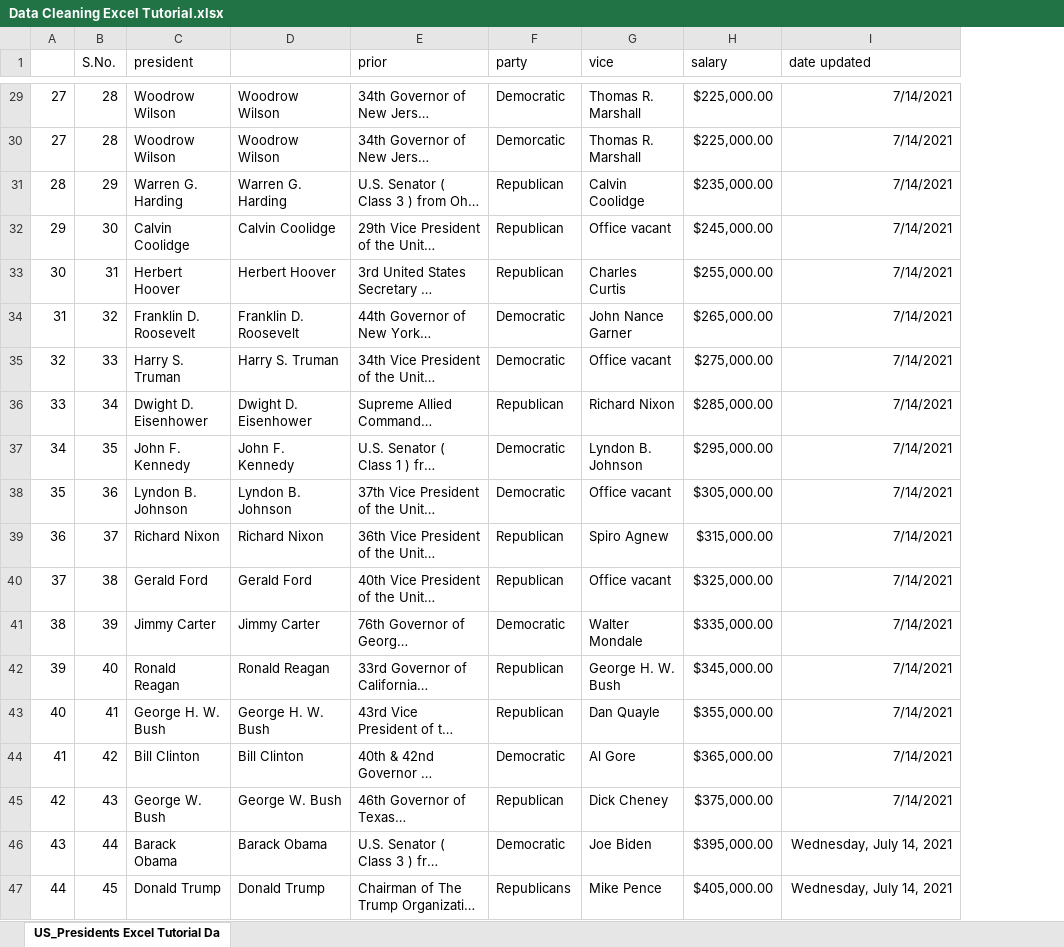
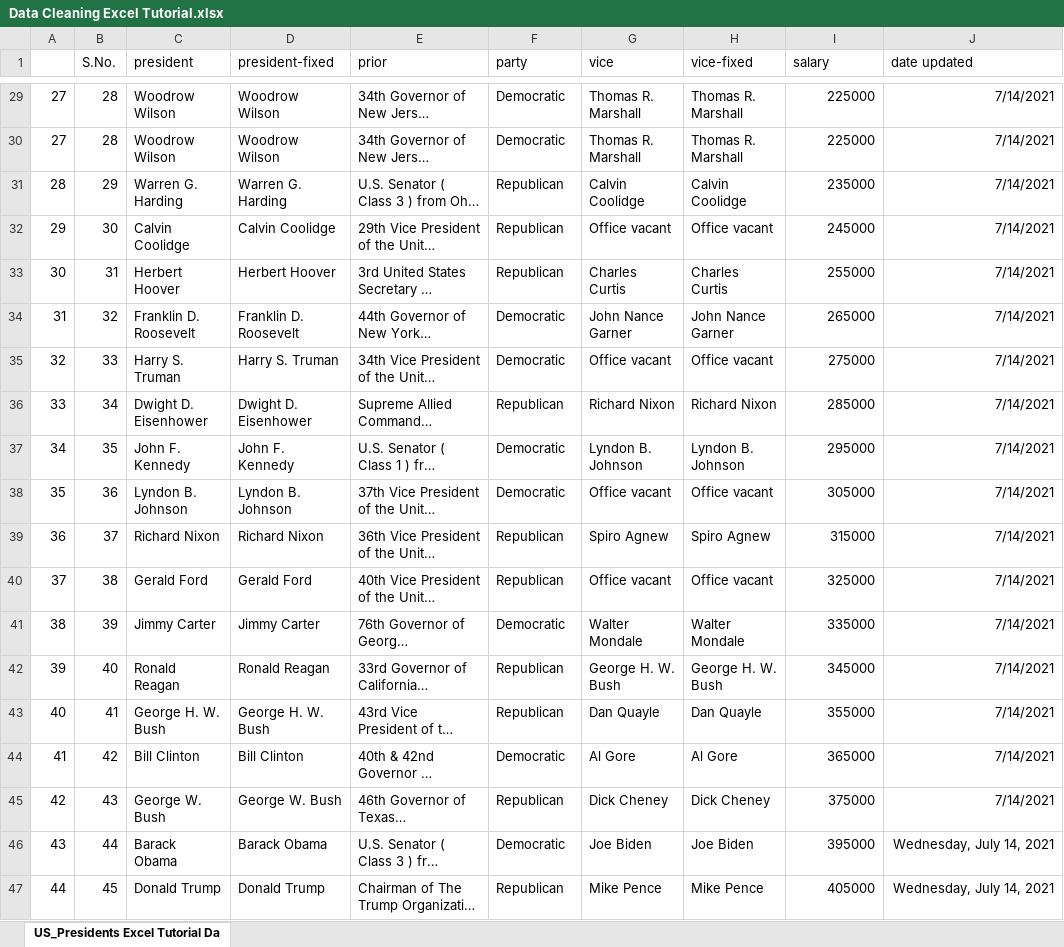
Before and after one commit to gloryodeyemi/Data_Analysis_Bootcamp, an Excel workbook: Excel/Data Cleaning Excel Tutorial.xlsx, sheet US_Presidents Excel Tutorial Da, drawn as a sheet; only a part is shown, gaps mark what is left out; long unchanged cells end in …; values as stored, in another font and other column widths than the file's, no borders; addresses are those after the commit; the diff covers the shown part only; the diff names each change by its address in the sheet, - before the commit and + after, or states it on an @@ line.

```diff
--- a/Excel/Data Cleaning Excel Tutorial.xlsx (sheet US_Presidents Excel Tutorial Da)
+++ b/Excel/Data Cleaning Excel Tutorial.xlsx (sheet US_Presidents Excel Tutorial Da)
+column H (vice-fixed), rows 29-47: Thomas R. Marshall | Thomas R. Marshall | Calvin Coolidge | Office vacant | Charles Curtis | John Nance Garner | Office vacant | Richard Nixon | Lyndon B. Johnson | Office vacant | Spiro Agnew | Office vacant | Walter Mondale | George H. W. Bush | Dan Quayle | Al Gore | Dick Cheney | Joe Biden | Mike Pence
-D1: (empty)
+D1: president-fixed
-I29:I30 (salary): $225,000.00
+I29:I30 (salary): 225000
-F30 (party): Demorcatic
+F30 (party): Democratic
-I31 (salary): $235,000.00
+I31 (salary): 235000
-I32 (salary): $245,000.00
+I32 (salary): 245000
-I33 (salary): $255,000.00
+I33 (salary): 255000
-I34 (salary): $265,000.00
+I34 (salary): 265000
-I35 (salary): $275,000.00
+I35 (salary): 275000
-I36 (salary): $285,000.00
+I36 (salary): 285000
-I37 (salary): $295,000.00
+I37 (salary): 295000
-I38 (salary): $305,000.00
+I38 (salary): 305000
-I39 (salary): $315,000.00
+I39 (salary): 315000
-I40 (salary): $325,000.00
+I40 (salary): 325000
-I41 (salary): $335,000.00
+I41 (salary): 335000
-I42 (salary): $345,000.00
+I42 (salary): 345000
-I43 (salary): $355,000.00
+I43 (salary): 355000
-I44 (salary): $365,000.00
+I44 (salary): 365000
-I45 (salary): $375,000.00
+I45 (salary): 375000
-I46 (salary): $395,000.00
+I46 (salary): 395000
-F47 (party): Republicans
+F47 (party): Republican
-I47 (salary): $405,000.00
+I47 (salary): 405000
```
Also changed, not shown: 28 edited cells elsewhere in this sheet.
